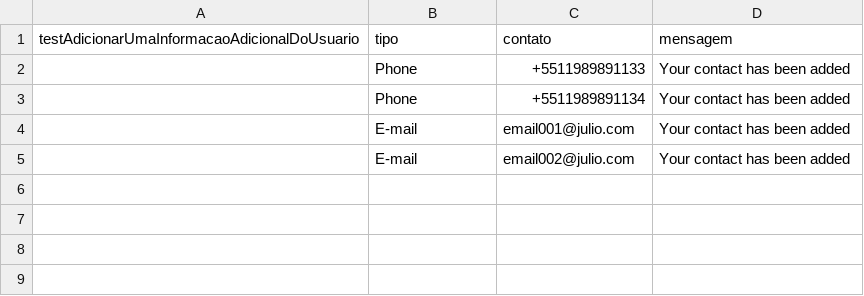
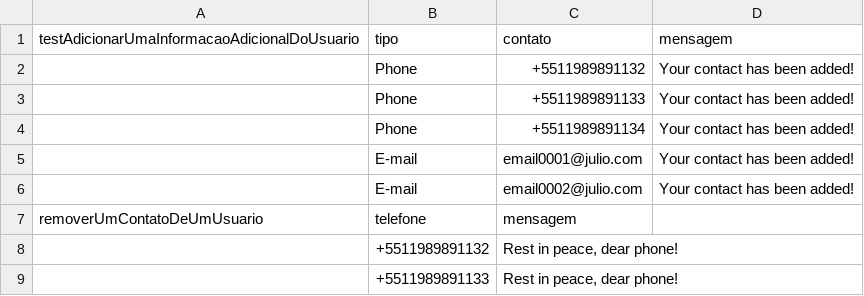
Before and after one commit to taynarodrigues/AutomacaoTeste, a CSV file: resources/InformacoesUsuarioTest.csv, drawn as a sheet.

```diff
--- a/resources/InformacoesUsuarioTest.csv
+++ b/resources/InformacoesUsuarioTest.csv
@@ -1,5 +1,9 @@
 testAdicionarUmaInformacaoAdicionalDoUsuario,tipo,contato,mensagem
-					    ,Phone,+5511989891133,Your contact has been added
-			 		    ,Phone,+5511989891134,Your contact has been added
-			 		    ,E-mail,email001@julio.com,Your contact has been added
-			 		    ,E-mail,email002@julio.com,Your contact has been added
+					                        ,Phone,+5511989891132,Your contact has been added!
+                                            ,Phone,+5511989891133,Your contact has been added!
+                                            ,Phone,+5511989891134,Your contact has been added!
+                                            ,E-mail,email0001@julio.com,Your contact has been added!
+                                            ,E-mail,email0002@julio.com,Your contact has been added!
+removerUmContatoDeUmUsuario,telefone,mensagem
+                           ,+5511989891132,"Rest in peace, dear phone!"
+                           ,+5511989891133,"Rest in peace, dear phone!"		 		
```
Also changed, not shown: resources/InformacoesUsuarioPageObjectsTest.csv, target/classes/InformacoesUsuarioPageObjectsTest.csv, 10 other files.
